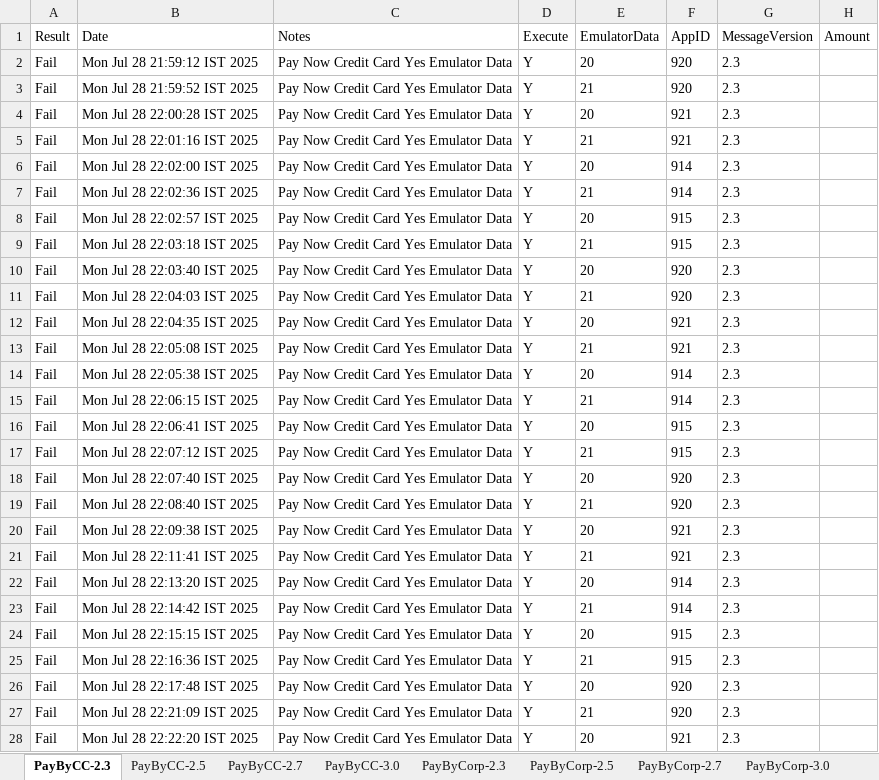
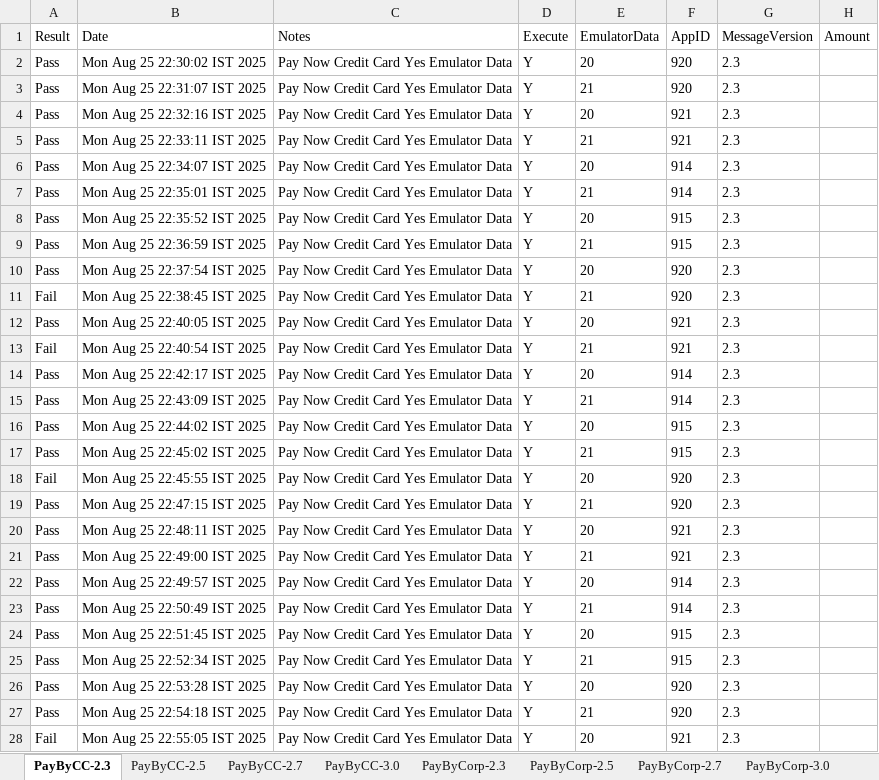
Before and after one commit to dcusend/VPS-Katalon, an Excel workbook: KatalonData/IWPTestData/DisplayCFData.xlsx, sheet PayByCC-2.3, drawn as a sheet; only a part is shown; values as stored, in another font and other column widths than the file's, no borders; the diff covers the shown part only; the diff names each change by its address in the sheet, - before the commit and + after, or states it on an @@ line.

```diff
--- a/KatalonData/IWPTestData/DisplayCFData.xlsx (sheet PayByCC-2.3)
+++ b/KatalonData/IWPTestData/DisplayCFData.xlsx (sheet PayByCC-2.3)
-A2:A10 (Result): Fail
+A2:A10 (Result): Pass
-B2 (Date): Mon Jul 28 21:59:12 IST 2025
+B2 (Date): Mon Aug 25 22:30:02 IST 2025
-B3 (Date): Mon Jul 28 21:59:52 IST 2025
+B3 (Date): Mon Aug 25 22:31:07 IST 2025
-B4 (Date): Mon Jul 28 22:00:28 IST 2025
+B4 (Date): Mon Aug 25 22:32:16 IST 2025
-B5 (Date): Mon Jul 28 22:01:16 IST 2025
+B5 (Date): Mon Aug 25 22:33:11 IST 2025
-B6 (Date): Mon Jul 28 22:02:00 IST 2025
+B6 (Date): Mon Aug 25 22:34:07 IST 2025
-B7 (Date): Mon Jul 28 22:02:36 IST 2025
+B7 (Date): Mon Aug 25 22:35:01 IST 2025
-B8 (Date): Mon Jul 28 22:02:57 IST 2025
+B8 (Date): Mon Aug 25 22:35:52 IST 2025
-B9 (Date): Mon Jul 28 22:03:18 IST 2025
+B9 (Date): Mon Aug 25 22:36:59 IST 2025
-B10 (Date): Mon Jul 28 22:03:40 IST 2025
+B10 (Date): Mon Aug 25 22:37:54 IST 2025
-B11 (Date): Mon Jul 28 22:04:03 IST 2025
+B11 (Date): Mon Aug 25 22:38:45 IST 2025
-A12 (Result): Fail
+A12 (Result): Pass
-B12 (Date): Mon Jul 28 22:04:35 IST 2025
+B12 (Date): Mon Aug 25 22:40:05 IST 2025
-B13 (Date): Mon Jul 28 22:05:08 IST 2025
+B13 (Date): Mon Aug 25 22:40:54 IST 2025
-A14:A17 (Result): Fail
+A14:A17 (Result): Pass
-B14 (Date): Mon Jul 28 22:05:38 IST 2025
+B14 (Date): Mon Aug 25 22:42:17 IST 2025
-B15 (Date): Mon Jul 28 22:06:15 IST 2025
+B15 (Date): Mon Aug 25 22:43:09 IST 2025
-B16 (Date): Mon Jul 28 22:06:41 IST 2025
+B16 (Date): Mon Aug 25 22:44:02 IST 2025
-B17 (Date): Mon Jul 28 22:07:12 IST 2025
+B17 (Date): Mon Aug 25 22:45:02 IST 2025
-B18 (Date): Mon Jul 28 22:07:40 IST 2025
+B18 (Date): Mon Aug 25 22:45:55 IST 2025
-A19:A27 (Result): Fail
+A19:A27 (Result): Pass
-B19 (Date): Mon Jul 28 22:08:40 IST 2025
+B19 (Date): Mon Aug 25 22:47:15 IST 2025
-B20 (Date): Mon Jul 28 22:09:38 IST 2025
+B20 (Date): Mon Aug 25 22:48:11 IST 2025
-B21 (Date): Mon Jul 28 22:11:41 IST 2025
+B21 (Date): Mon Aug 25 22:49:00 IST 2025
-B22 (Date): Mon Jul 28 22:13:20 IST 2025
+B22 (Date): Mon Aug 25 22:49:57 IST 2025
-B23 (Date): Mon Jul 28 22:14:42 IST 2025
+B23 (Date): Mon Aug 25 22:50:49 IST 2025
-B24 (Date): Mon Jul 28 22:15:15 IST 2025
+B24 (Date): Mon Aug 25 22:51:45 IST 2025
-B25 (Date): Mon Jul 28 22:16:36 IST 2025
+B25 (Date): Mon Aug 25 22:52:34 IST 2025
-B26 (Date): Mon Jul 28 22:17:48 IST 2025
+B26 (Date): Mon Aug 25 22:53:28 IST 2025
-B27 (Date): Mon Jul 28 22:21:09 IST 2025
+B27 (Date): Mon Aug 25 22:54:18 IST 2025
-B28 (Date): Mon Jul 28 22:22:20 IST 2025
+B28 (Date): Mon Aug 25 22:55:05 IST 2025
```
Also changed, not shown: 38 edited cells elsewhere in this sheet, sheet PayByCC-3.0, sheet PayByCC-2.7, sheet PayByCC-2.5, sheet PayByPC-2.5, sheet PayByPC-3.0, sheet PayByPS-3.0, 9 more sheets, 3 other files.
